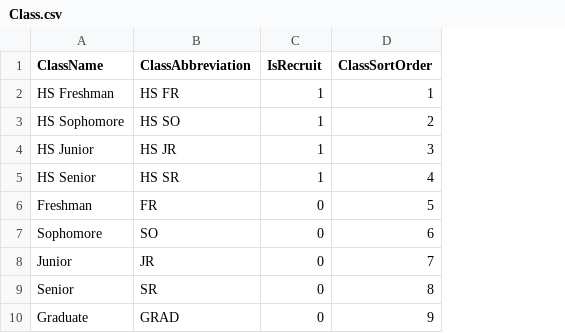
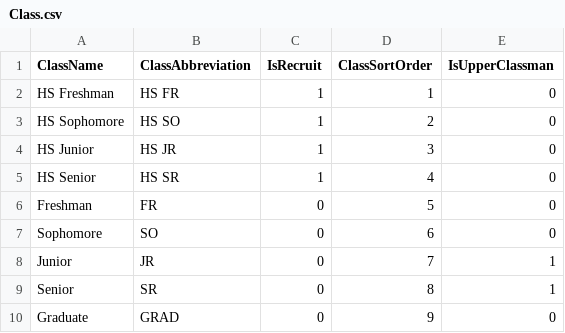
Before and after one commit to matthewpanetta/Head-Football-Coach, a CSV file: HeadFootballCoach/scripts/data_import/Class.csv, drawn as a sheet; the diff names each change by its address in the sheet, - before the commit and + after, or states it on an @@ line.

```diff
--- a/HeadFootballCoach/scripts/data_import/Class.csv
+++ b/HeadFootballCoach/scripts/data_import/Class.csv
+column E (IsUpperClassman), rows 2-10: 0 | 0 | 0 | 0 | 0 | 0 | 1 | 1 | 0
```
Also changed, not shown: 20 other files.
